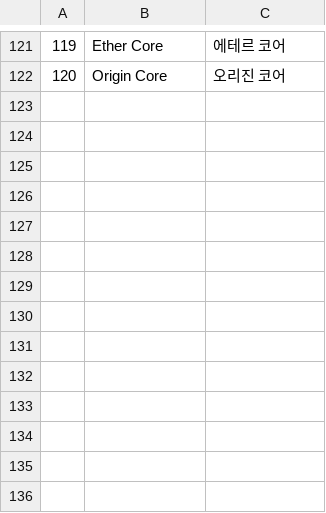
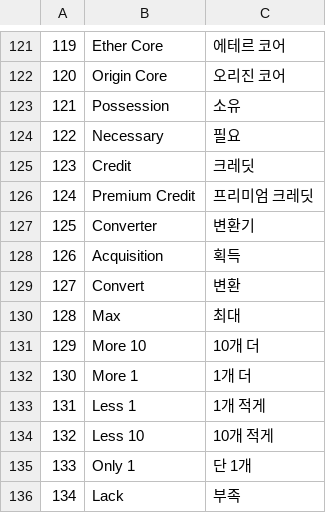
Before and after one commit to VeryMalangCow/RemnantVael, a CSV file: Assets/Resources/CSV/Word/StaticWordCSV.csv, drawn as a sheet; only a part is shown, gaps mark what is left out; the diff names each change by its address in the sheet, - before the commit and + after, or states it on an @@ line.

Commit message:
Periodic_Updates_25.09.08
1. Cvt.PremiumCredit 버전 제작 완료
2. Cvt.PremiumCredit_UI 버전 제작 완료
 => Cvt.MaterialEUI, CvtAcquisitionEUI 클래스 생성

```diff
--- a/Assets/Resources/CSV/Word/StaticWordCSV.csv
+++ b/Assets/Resources/CSV/Word/StaticWordCSV.csv
+row 123: 121 | Possession | 소유
+row 124: 122 | Necessary | 필요
+row 125: 123 | Credit | 크레딧
+row 126: 124 | Premium Credit | 프리미엄 크레딧
+row 127: 125 | Converter | 변환기
+row 128: 126 | Acquisition | 획득
+row 129: 127 | Convert | 변환
+row 130: 128 | Max | 최대
+row 131: 129 | More 10 | 10개 더
+row 132: 130 | More 1 | 1개 더
+row 133: 131 | Less 1 | 1개 적게
+row 134: 132 | Less 10 | 10개 적게
+row 135: 133 | Only 1 | 단 1개
+row 136: 134 | Lack | 부족
```
Also changed, not shown: 34 other files.
